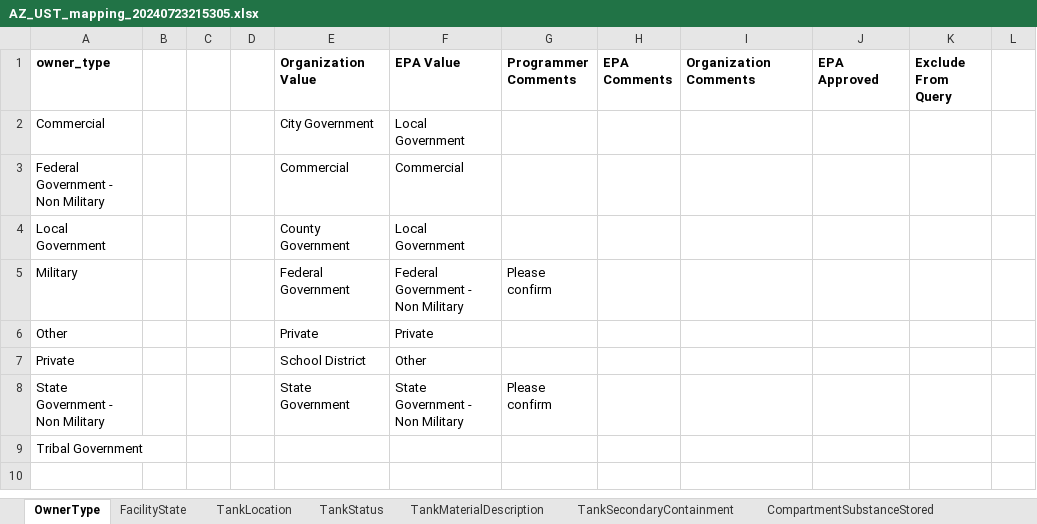
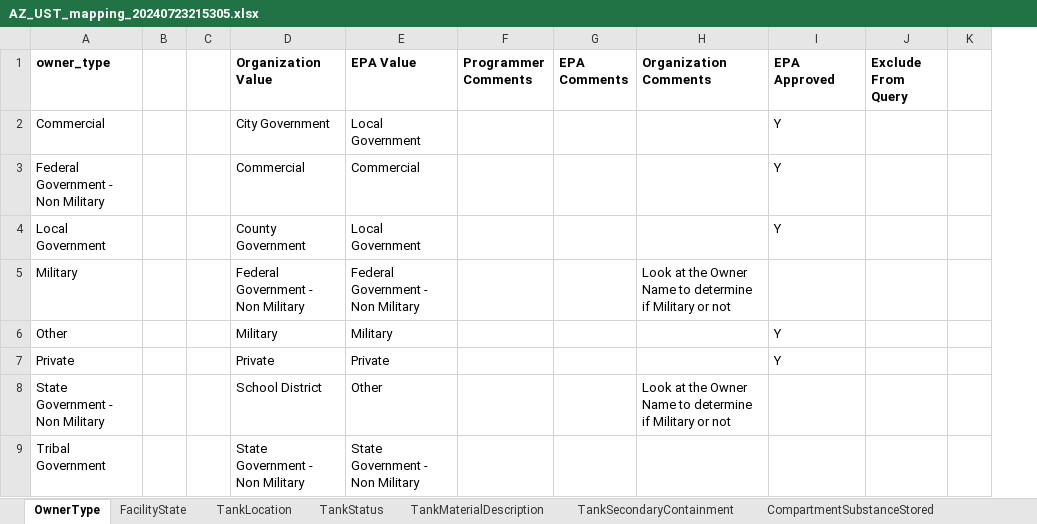
Before and after one commit to Eastern-Research-Group/UST, an Excel workbook: ust/python/exports/mapping/AZ/AZ_UST_mapping_20240723215305.xlsx, sheet OwnerType, drawn as a sheet; only a part is shown; values as stored, in another font and other column widths than the file's, no borders; removed rows and columns are numbered as before the commit, all else as after; the diff names each change by its address in the sheet, - before the commit and + after, or states it on an @@ line.

```diff
--- a/ust/python/exports/mapping/AZ/AZ_UST_mapping_20240723215305.xlsx (sheet OwnerType)
+++ b/ust/python/exports/mapping/AZ/AZ_UST_mapping_20240723215305.xlsx (sheet OwnerType)
-column D, empty
-I2:I4 (EPA Approved): (empty)
+I2:I4 (EPA Approved): Y
-D5 (Organization Value): Federal Government
+D5 (Organization Value): Federal Government - Non Military
-F5 (Programmer Comments): Please confirm
+F5 (Programmer Comments): (empty)
-H5 (Organization Comments): (empty)
+H5 (Organization Comments): Look at the Owner Name to determine if Military or not
-D6 (Organization Value): Private
+D6 (Organization Value): Military
-E6 (EPA Value): Private
+E6 (EPA Value): Military
-I6:I7 (EPA Approved): (empty)
+I6:I7 (EPA Approved): Y
-D7 (Organization Value): School District
+D7 (Organization Value): Private
-E7 (EPA Value): Other
+E7 (EPA Value): Private
-D8 (Organization Value): State Government
+D8 (Organization Value): School District
-E8 (EPA Value): State Government - Non Military
+E8 (EPA Value): Other
-F8 (Programmer Comments): Please confirm
+F8 (Programmer Comments): (empty)
-H8 (Organization Comments): (empty)
+H8 (Organization Comments): Look at the Owner Name to determine if Military or not
-D9 (Organization Value): (empty)
+D9 (Organization Value): State Government - Non Military
-E9 (EPA Value): (empty)
+E9 (EPA Value): State Government - Non Military
```
Also changed, not shown: sheet CompartmentSubstanceStored, sheet PipingWallType, sheet TankLocation, sheet CompartmentStatus, sheet PipingStyle, sheet TankSecondaryContainment, 3 more sheets, ust/python/exports/mapping/AZ/AZ_Releases_mapping_20240724192944.xlsx, 12 other files.
